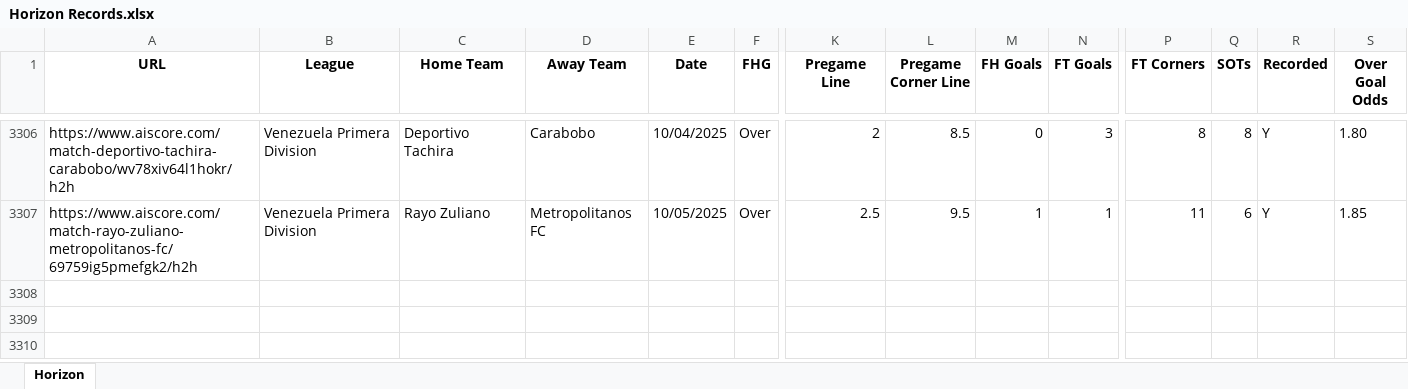
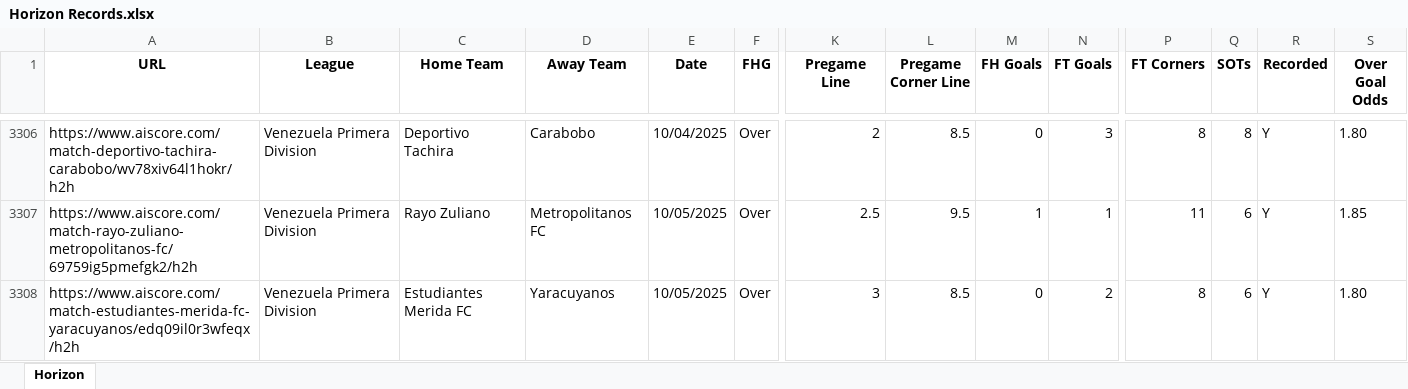
Before and after one commit to Captain-Duckie/whop, an Excel workbook: public/Horizon Records.xlsx, sheet Horizon, drawn as a sheet; only a part is shown, gaps mark what is left out; values as stored, in another font and other column widths than the file's, no borders; rows hold the shown columns only; the diff names each change by its address in the sheet, - before the commit and + after, or states it on an @@ line.

Commit message:
Auto-update Horizon Records at 2025-10-06T09:34:21.805864

```diff
--- a/public/Horizon Records.xlsx (sheet Horizon)
+++ b/public/Horizon Records.xlsx (sheet Horizon)
+row 3308: https://www.aiscore.com/match-estudiantes-merida-fc-yaracuyanos/edq09il0r3wfeqx/h2h | Venezuela Primera Division | Estudiantes Merida FC | Yaracuyanos | 10/05/2025 | Over | 3 | 8.5 | 0 | 2 | 8 | 6 | Y | 1.80
```
